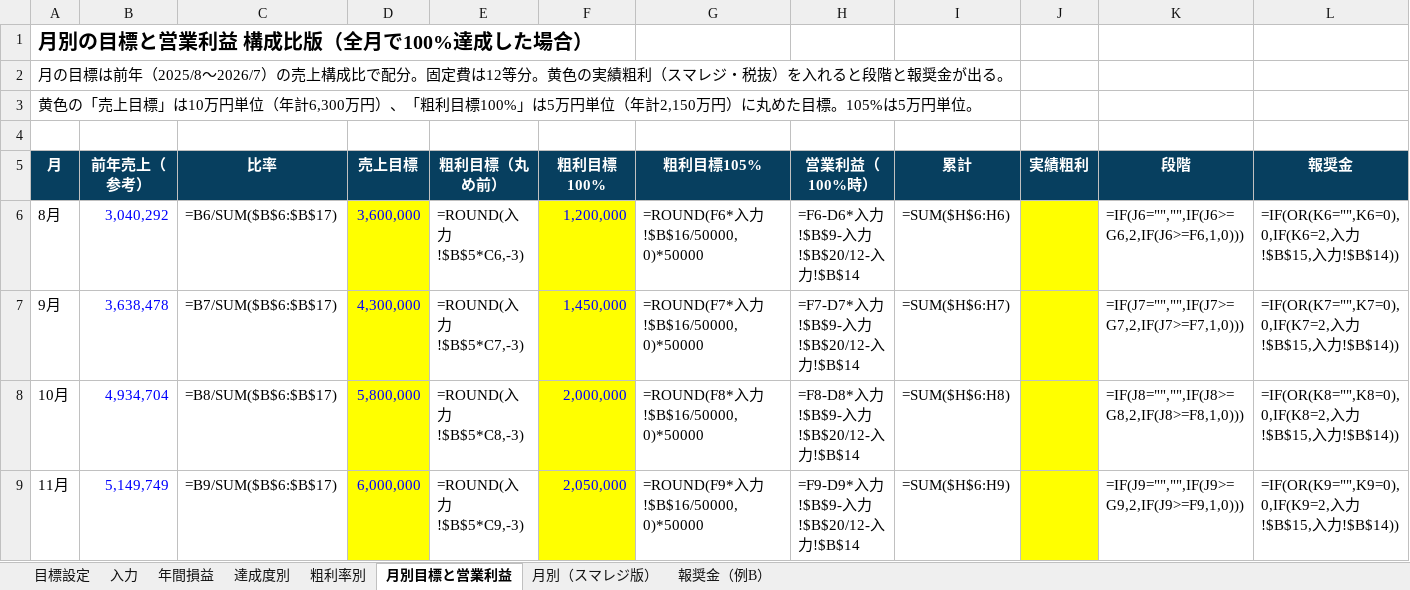
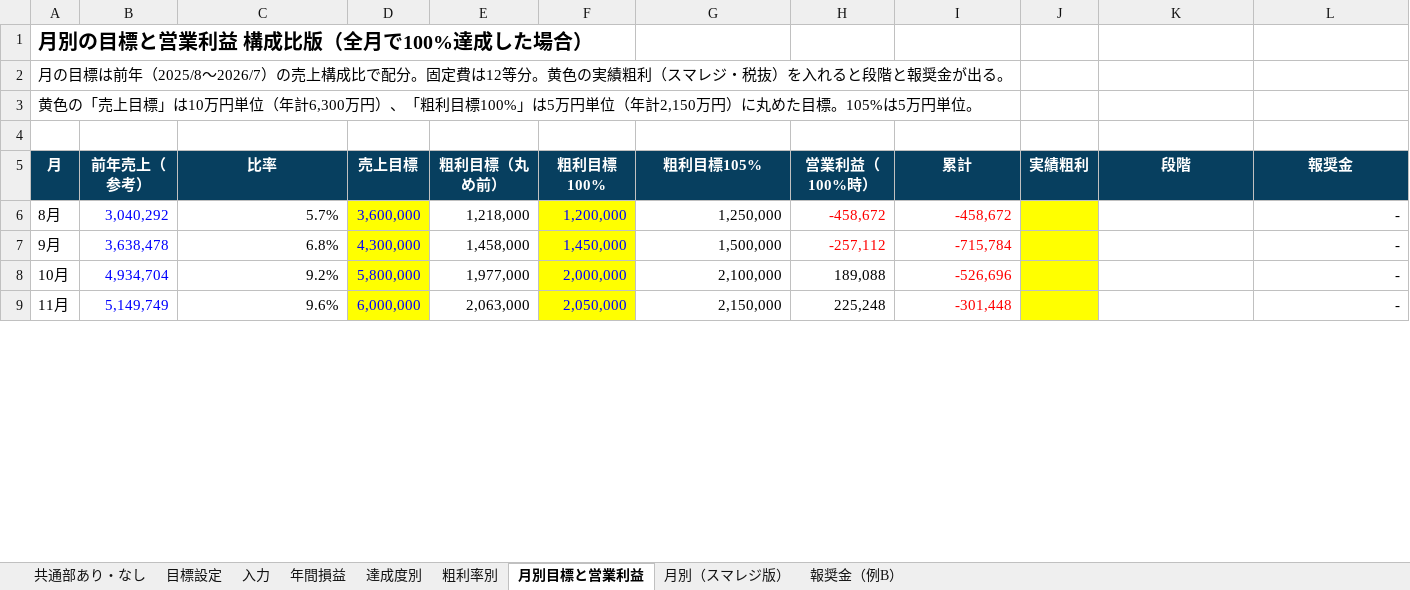
Before and after one commit to ayataka20/margin-calculator, an Excel workbook: excel/Weekends_予算と報奨金案_粗利2150万円.xlsx, sheet 月別目標と営業利益, drawn as a sheet; only a part is shown; values as stored, in another font and other column widths than the file's, no borders; formulas without a stored value are shown as written; charts and pictures not drawn; the diff covers the shown part only; the diff names each change by its address in the sheet, - before the commit and + after, or states it on an @@ line.

```diff
--- a/excel/Weekends_予算と報奨金案_粗利2150万円.xlsx (sheet 月別目標と営業利益)
+++ b/excel/Weekends_予算と報奨金案_粗利2150万円.xlsx (sheet 月別目標と営業利益)
+sheet tab: 共通部あり・なし
-C6 (比率): =B6/SUM($B$6:$B$17)
+C6 (比率): 5.7%
-E6 (粗利目標（丸め前）): =ROUND(入力!$B$5*C6,-3)
+E6 (粗利目標（丸め前）): 1,218,000
-G6 (粗利目標105%): =ROUND(F6*入力!$B$16/50000,0)*50000
+G6 (粗利目標105%): 1,250,000
-H6 (営業利益（100%時）): =F6-D6*入力!$B$9-入力!$B$20/12-入力!$B$14
+H6 (営業利益（100%時）): -458,672
-H6:I7 text colour: black
+H6:I7 text colour: #FF0000
-I6 (累計): =SUM($H$6:H6)
+I6 (累計): -458,672
-K6 (段階): =IF(J6="","",IF(J6>=G6,2,IF(J6>=F6,1,0)))
+K6 (段階): (empty)
-L6 (報奨金): =IF(OR(K6="",K6=0),0,IF(K6=2,入力!$B$15,入力!$B$14))
+L6 (報奨金): -
-C7 (比率): =B7/SUM($B$6:$B$17)
+C7 (比率): 6.8%
-E7 (粗利目標（丸め前）): =ROUND(入力!$B$5*C7,-3)
+E7 (粗利目標（丸め前）): 1,458,000
-G7 (粗利目標105%): =ROUND(F7*入力!$B$16/50000,0)*50000
+G7 (粗利目標105%): 1,500,000
-H7 (営業利益（100%時）): =F7-D7*入力!$B$9-入力!$B$20/12-入力!$B$14
+H7 (営業利益（100%時）): -257,112
-I7 (累計): =SUM($H$6:H7)
+I7 (累計): -715,784
-K7 (段階): =IF(J7="","",IF(J7>=G7,2,IF(J7>=F7,1,0)))
+K7 (段階): (empty)
-L7 (報奨金): =IF(OR(K7="",K7=0),0,IF(K7=2,入力!$B$15,入力!$B$14))
+L7 (報奨金): -
-C8 (比率): =B8/SUM($B$6:$B$17)
+C8 (比率): 9.2%
-E8 (粗利目標（丸め前）): =ROUND(入力!$B$5*C8,-3)
+E8 (粗利目標（丸め前）): 1,977,000
-G8 (粗利目標105%): =ROUND(F8*入力!$B$16/50000,0)*50000
+G8 (粗利目標105%): 2,100,000
-H8 (営業利益（100%時）): =F8-D8*入力!$B$9-入力!$B$20/12-入力!$B$14
+H8 (営業利益（100%時）): 189,088
-I8 (累計): =SUM($H$6:H8)
+I8 (累計): -526,696
-I8:I9 text colour: black
+I8:I9 text colour: #FF0000
-K8 (段階): =IF(J8="","",IF(J8>=G8,2,IF(J8>=F8,1,0)))
+K8 (段階): (empty)
-L8 (報奨金): =IF(OR(K8="",K8=0),0,IF(K8=2,入力!$B$15,入力!$B$14))
+L8 (報奨金): -
-C9 (比率): =B9/SUM($B$6:$B$17)
+C9 (比率): 9.6%
-E9 (粗利目標（丸め前）): =ROUND(入力!$B$5*C9,-3)
+E9 (粗利目標（丸め前）): 2,063,000
-G9 (粗利目標105%): =ROUND(F9*入力!$B$16/50000,0)*50000
+G9 (粗利目標105%): 2,150,000
-H9 (営業利益（100%時）): =F9-D9*入力!$B$9-入力!$B$20/12-入力!$B$14
+H9 (営業利益（100%時）): 225,248
-I9 (累計): =SUM($H$6:H9)
+I9 (累計): -301,448
-K9 (段階): =IF(J9="","",IF(J9>=G9,2,IF(J9>=F9,1,0)))
+K9 (段階): (empty)
-L9 (報奨金): =IF(OR(K9="",K9=0),0,IF(K9=2,入力!$B$15,入力!$B$14))
+L9 (報奨金): -
```
Also changed, not shown: 66 edited cells and cell formats elsewhere in this sheet, sheet 目標設定, sheet 月別（スマレジ版）, sheet 達成度別, sheet 粗利率別, sheet 年間損益, sheet 報奨金（例B）, 1 more sheet, charts or pictures.
